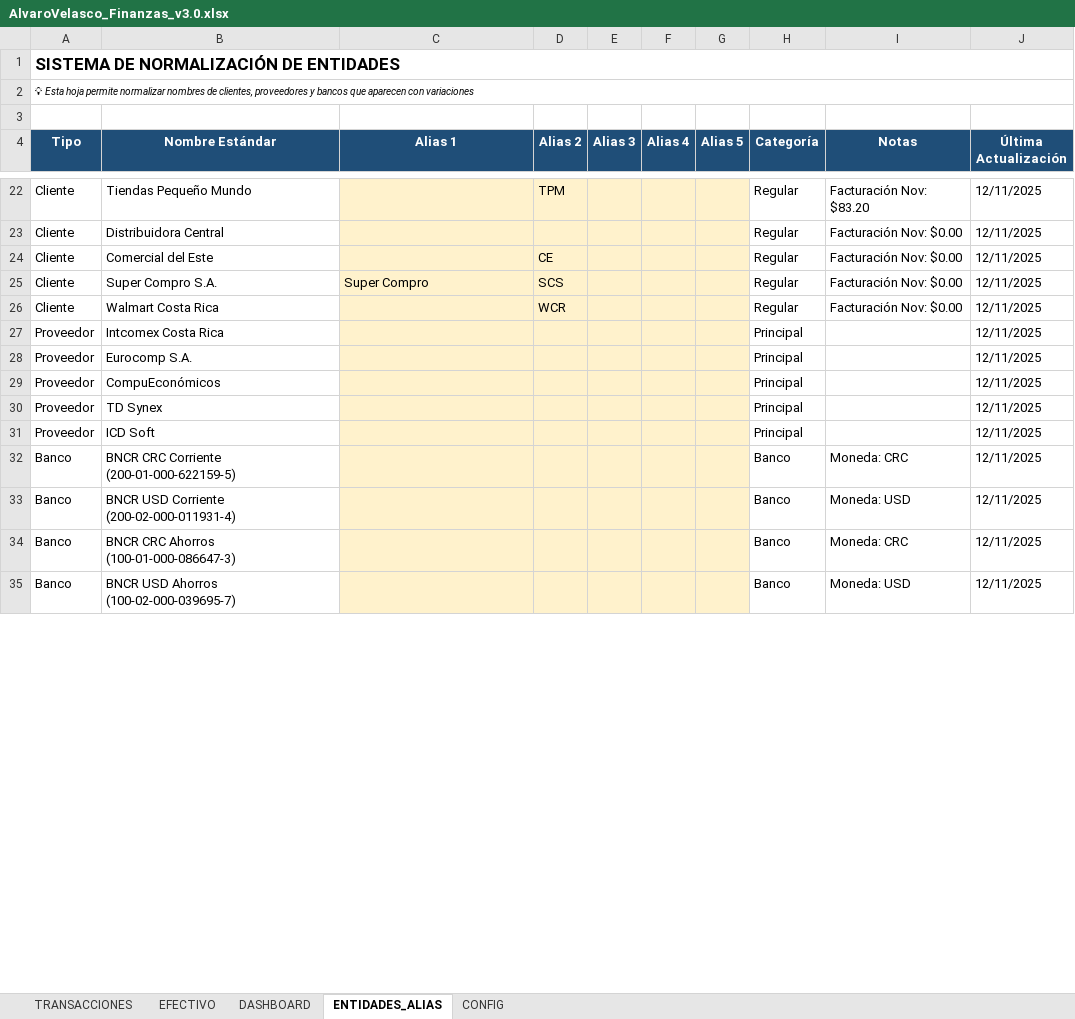
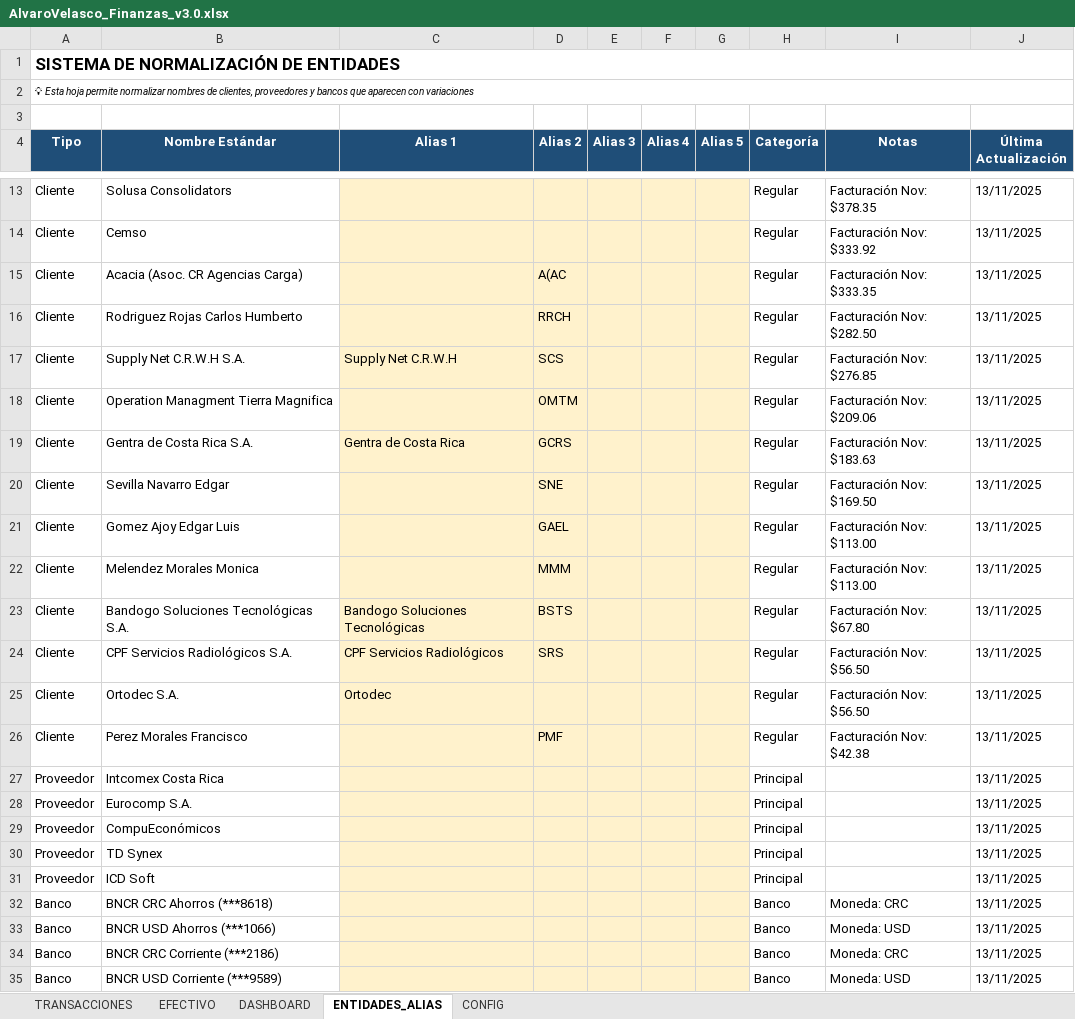
Before and after one commit to cimsa8-cyber/debt-sanitization-strategy, an Excel workbook: AlvaroVelasco_Finanzas_v3.0.xlsx, sheet ENTIDADES_ALIAS, drawn as a sheet; only a part is shown, gaps mark what is left out; values as stored, in another font and other column widths than the file's, no borders; addresses are those after the commit; the diff covers the shown part only; the diff names each change by its address in the sheet, - before the commit and + after, or states it on an @@ line.

```diff
--- a/AlvaroVelasco_Finanzas_v3.0.xlsx (sheet ENTIDADES_ALIAS)
+++ b/AlvaroVelasco_Finanzas_v3.0.xlsx (sheet ENTIDADES_ALIAS)
-B13 (Nombre Estándar): Tiendas Pequeño Mundo
+B13 (Nombre Estándar): Solusa Consolidators
-D13 (Alias 2): TPM
+D13 (Alias 2): (empty)
-I13 (Notas): Facturación Nov: $83.20
+I13 (Notas): Facturación Nov: $378.35
-J13:J14 (Última Actualización): 12/11/2025
+J13:J14 (Última Actualización): 13/11/2025
-B14 (Nombre Estándar): Distribuidora Central
+B14 (Nombre Estándar): Cemso
-I14 (Notas): Facturación Nov: $0.00
+I14 (Notas): Facturación Nov: $333.92
+row 15: Cliente | Acacia (Asoc. CR Agencias Carga) |  | A(AC |  |  |  | Regular | Facturación Nov: $333.35 | 13/11/2025
-B16 (Nombre Estándar): Comercial del Este
+B16 (Nombre Estándar): Rodriguez Rojas Carlos Humberto
-D16 (Alias 2): CE
+D16 (Alias 2): RRCH
-I16 (Notas): Facturación Nov: $0.00
+I16 (Notas): Facturación Nov: $282.50
-J16:J17 (Última Actualización): 12/11/2025
+J16:J17 (Última Actualización): 13/11/2025
-B17 (Nombre Estándar): Super Compro S.A.
+B17 (Nombre Estándar): Supply Net C.R.W.H S.A.
-C17 (Alias 1): Super Compro
+C17 (Alias 1): Supply Net C.R.W.H
-I17 (Notas): Facturación Nov: $0.00
+I17 (Notas): Facturación Nov: $276.85
+row 18: Cliente | Operation Managment Tierra Magnifica |  | OMTM |  |  |  | Regular | Facturación Nov: $209.06 | 13/11/2025
+row 19: Cliente | Gentra de Costa Rica S.A. | Gentra de Costa Rica | GCRS |  |  |  | Regular | Facturación Nov: $183.63 | 13/11/2025
+row 20: Cliente | Sevilla Navarro Edgar |  | SNE |  |  |  | Regular | Facturación Nov: $169.50 | 13/11/2025
+row 21: Cliente | Gomez Ajoy Edgar Luis |  | GAEL |  |  |  | Regular | Facturación Nov: $113.00 | 13/11/2025
-B22 (Nombre Estándar): Walmart Costa Rica
+B22 (Nombre Estándar): Melendez Morales Monica
-D22 (Alias 2): WCR
+D22 (Alias 2): MMM
-I22 (Notas): Facturación Nov: $0.00
+I22 (Notas): Facturación Nov: $113.00
-J22 (Última Actualización): 12/11/2025
+J22 (Última Actualización): 13/11/2025
+row 23: Cliente | Bandogo Soluciones Tecnológicas S.A. | Bandogo Soluciones Tecnológicas | BSTS |  |  |  | Regular | Facturación Nov: $67.80 | 13/11/2025
+row 24: Cliente | CPF Servicios Radiológicos S.A. | CPF Servicios Radiológicos | SRS |  |  |  | Regular | Facturación Nov: $56.50 | 13/11/2025
+row 25: Cliente | Ortodec S.A. | Ortodec |  |  |  |  | Regular | Facturación Nov: $56.50 | 13/11/2025
+row 26: Cliente | Perez Morales Francisco |  | PMF |  |  |  | Regular | Facturación Nov: $42.38 | 13/11/2025
-J27:J35 (Última Actualización): 12/11/2025
+J27:J35 (Última Actualización): 13/11/2025
-B32 (Nombre Estándar): BNCR CRC Corriente (200-01-000-622159-5)
+B32 (Nombre Estándar): BNCR CRC Ahorros (***8618)
-B33 (Nombre Estándar): BNCR USD Corriente (200-02-000-011931-4)
+B33 (Nombre Estándar): BNCR USD Ahorros (***1066)
-B34 (Nombre Estándar): BNCR CRC Ahorros (100-01-000-086647-3)
+B34 (Nombre Estándar): BNCR CRC Corriente (***2186)
-B35 (Nombre Estándar): BNCR USD Ahorros (100-02-000-039695-7)
+B35 (Nombre Estándar): BNCR USD Corriente (***9589)
```
Also changed, not shown: 3 added rows, 12 removed rows and 30 edited cells elsewhere in this sheet, sheet EFECTIVO, sheet DASHBOARD, sheet CONFIG, 1 other file.
